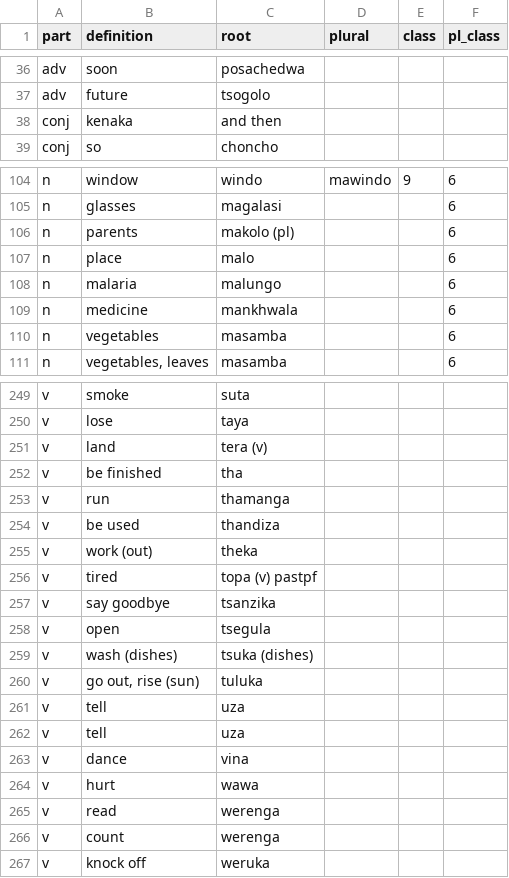
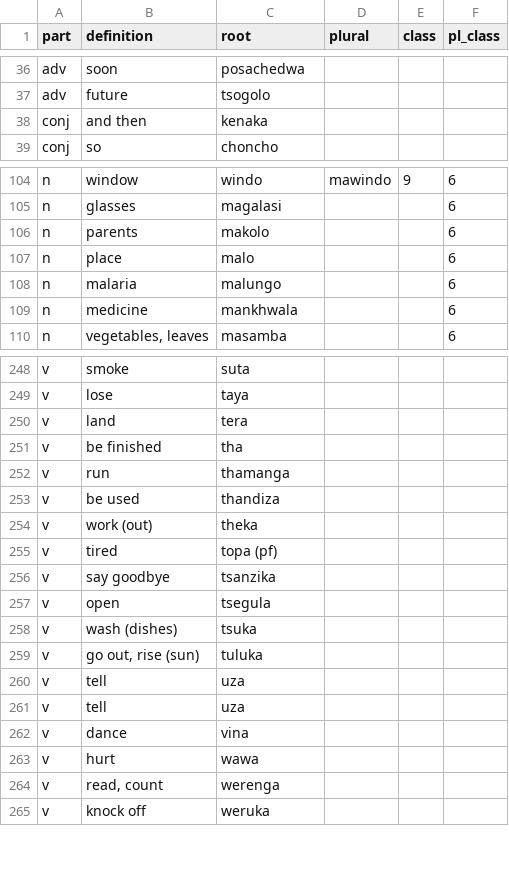
Before and after one commit to mikemosz/lang, a CSV file: data/ny.csv, drawn as a sheet; only a part is shown, gaps mark what is left out; the diff covers the shown part only.

```diff
--- a/data/ny.csv
+++ b/data/ny.csv
@@ -37,3 +37,3 @@ adv,soon,posachedwa,,,
 adv,future,tsogolo,,,
-conj,kenaka,and then,,,
+conj,and then,kenaka,,,
 conj,so,choncho,,,
@@ -105,3 +105,3 @@ n,window,windo,mawindo,9,6
 n,glasses,magalasi,,,6
-n,parents,makolo (pl),,,6
+n,parents,makolo,,,6
 n,place,malo,,,6
@@ -109,3 +109,2 @@ n,malaria,malungo,,,6
 n,medicine,mankhwala,,,6
-n,vegetables,masamba,,,6
 n,"vegetables, leaves",masamba,,,6
@@ -250,3 +249,3 @@ v,smoke,suta,,,
 v,lose,taya,,,
-v,land,tera (v),,,
+v,land,tera,,,
 v,be finished,tha,,,
@@ -255,6 +254,6 @@ v,be used,thandiza,,,
 v,work (out),theka,,,
-v,tired,topa (v) pastpf,,,
+v,tired,topa (pf),,,
 v,say goodbye,tsanzika,,,
 v,open,tsegula,,,
-v,wash (dishes),tsuka (dishes),,,
+v,wash (dishes),tsuka,,,
 v,"go out, rise (sun)",tuluka,,,
@@ -264,4 +263,3 @@ v,dance,vina,,,
 v,hurt,wawa,,,
-v,read,werenga,,,
-v,count,werenga,,,
+v,"read, count",werenga,,,
 v,knock off,weruka,,,
```
Also changed, not shown: 4 edited cells elsewhere in this file, 3 other files.
